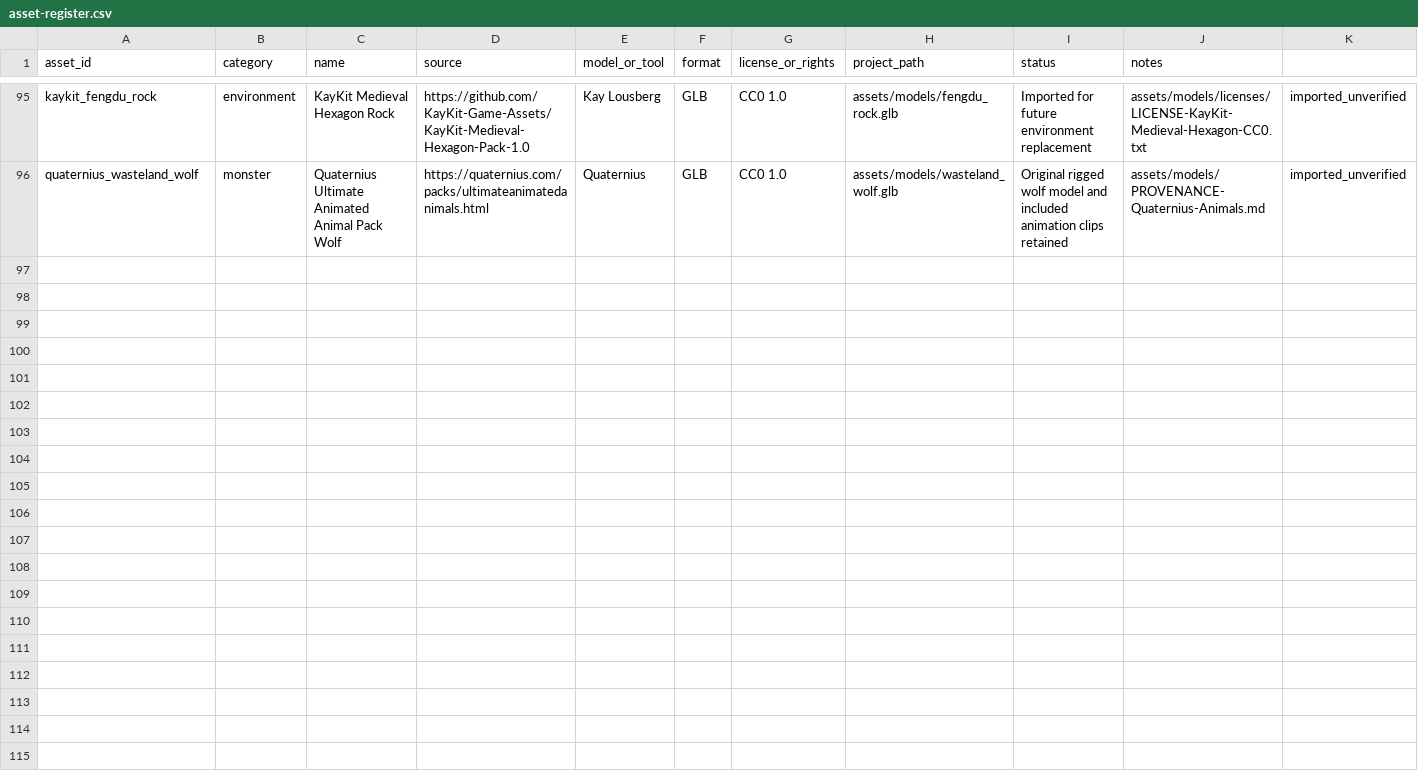
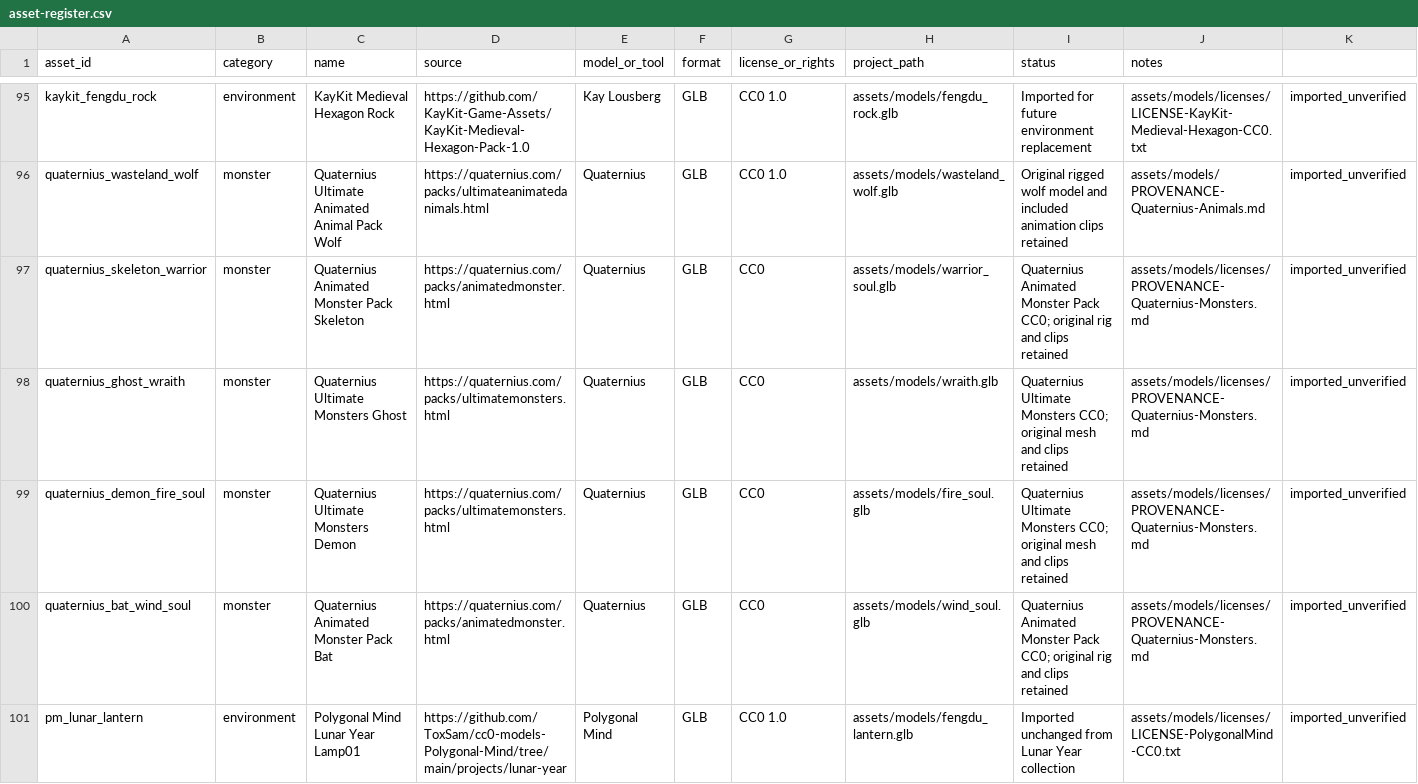
Before and after one commit to lxffife/HongHuangWorld, a CSV file: assets/3d/asset-register.csv, drawn as a sheet; only a part is shown, gaps mark what is left out; rows hold the shown columns only; the diff covers the shown part only; the diff names each change by its address in the sheet, - before the commit and + after, or states it on an @@ line.

Commit message:
feat: add animated soul models and East Asian Fengdu props

```diff
--- a/assets/3d/asset-register.csv
+++ b/assets/3d/asset-register.csv
+row 97: quaternius_skeleton_warrior | monster | Quaternius Animated Monster Pack Skeleton | https://quaternius.com/packs/animatedmonster.html | Quaternius | GLB | CC0 | assets/models/warrior_soul.glb | Quaternius Animated Monster Pack CC0; original rig and clips retained | assets/models/licenses/PROVENANCE-Quaternius-Monsters.md | imported_unverified
+row 98: quaternius_ghost_wraith | monster | Quaternius Ultimate Monsters Ghost | https://quaternius.com/packs/ultimatemonsters.html | Quaternius | GLB | CC0 | assets/models/wraith.glb | Quaternius Ultimate Monsters CC0; original mesh and clips retained | assets/models/licenses/PROVENANCE-Quaternius-Monsters.md | imported_unverified
+row 99: quaternius_demon_fire_soul | monster | Quaternius Ultimate Monsters Demon | https://quaternius.com/packs/ultimatemonsters.html | Quaternius | GLB | CC0 | assets/models/fire_soul.glb | Quaternius Ultimate Monsters CC0; original mesh and clips retained | assets/models/licenses/PROVENANCE-Quaternius-Monsters.md | imported_unverified
+row 100: quaternius_bat_wind_soul | monster | Quaternius Animated Monster Pack Bat | https://quaternius.com/packs/animatedmonster.html | Quaternius | GLB | CC0 | assets/models/wind_soul.glb | Quaternius Animated Monster Pack CC0; original rig and clips retained | assets/models/licenses/PROVENANCE-Quaternius-Monsters.md | imported_unverified
+row 101: pm_lunar_lantern | environment | Polygonal Mind Lunar Year Lamp01 | https://github.com/ToxSam/cc0-models-Polygonal-Mind/tree/main/projects/lunar-year | Polygonal Mind | GLB | CC0 1.0 | assets/models/fengdu_lantern.glb | Imported unchanged from Lunar Year collection | assets/models/licenses/LICENSE-PolygonalMind-CC0.txt | imported_unverified
```
Also changed, not shown: 4 added rows elsewhere in this file, 15 other files.
